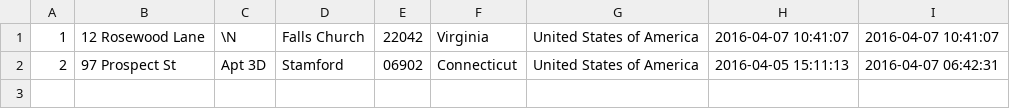
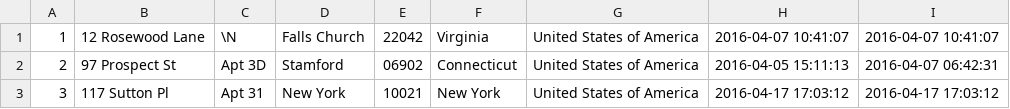
Before and after one commit to ycombinator/advanced-search-for-legacy-app, a CSV file: data/address.csv, drawn as a sheet; the diff names each change by its address in the sheet, - before the commit and + after, or states it on an @@ line.

Commit message:
Adding another contact in seed data

```diff
--- a/data/address.csv
+++ b/data/address.csv
+row 3: 3 | 117 Sutton Pl | Apt 31 | New York | 10021 | New York | United States of America | 2016-04-17 17:03:12 | 2016-04-17 17:03:12
```
Also changed, not shown: data/contact.csv.
